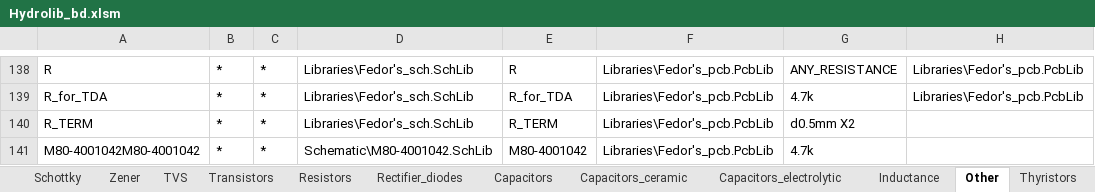
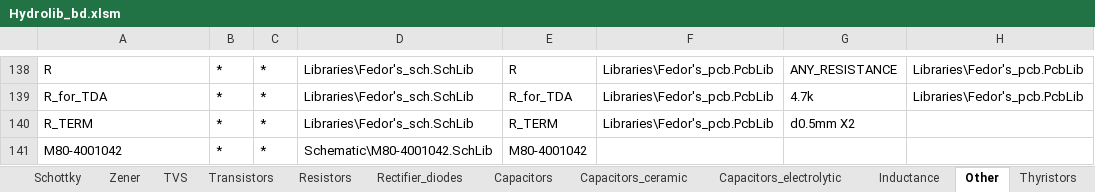
Before and after one commit to FedorPou/Hydrolib, an Excel workbook: Database/Hydrolib_bd.xlsm, sheet Other, drawn as a sheet; only a part is shown, gaps mark what is left out; values as stored, in another font and other column widths than the file's, no borders; table styles not drawn; the diff names each change by its address in the sheet, - before the commit and + after, or states it on an @@ line.

```diff
--- a/Database/Hydrolib_bd.xlsm (sheet Other)
+++ b/Database/Hydrolib_bd.xlsm (sheet Other)
-A141: M80-4001042M80-4001042
+A141: M80-4001042
-F141: Libraries\Fedor's_pcb.PcbLib
+F141: (empty)
-G141: 4.7k
+G141: (empty)
```
Also changed, not shown: sheet Chips, sheet Connectors, sheet TVS, 30 other files.
